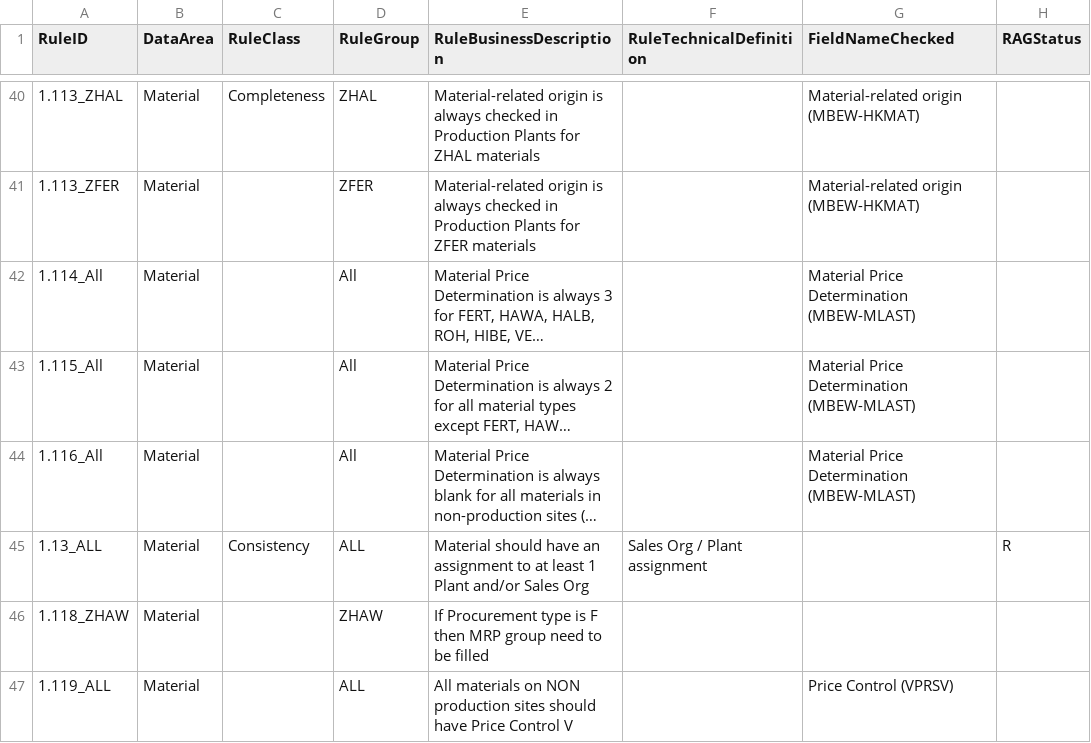
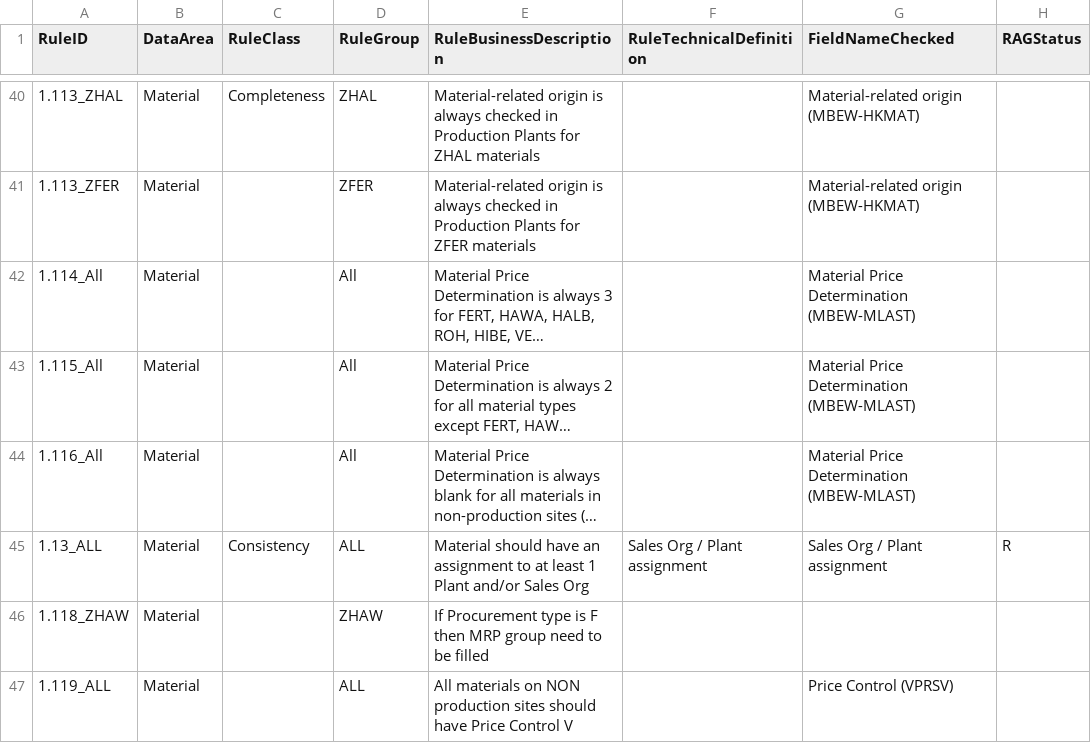
Before and after one commit to szubalii/leviat-data-and-analytics, a CSV file: synapse-dwh/syndw_xxxx_sls_d_euw_001/Master Data/MDQRule.csv, drawn as a sheet; only a part is shown, gaps mark what is left out; long unchanged cells end in …; the diff names each change by its address in the sheet, - before the commit and + after, or states it on an @@ line.

Commit message:
Added description for rule 1.13

```diff
--- a/synapse-dwh/syndw_xxxx_sls_d_euw_001/Master Data/MDQRule.csv
+++ b/synapse-dwh/syndw_xxxx_sls_d_euw_001/Master Data/MDQRule.csv
-G45 (FieldNameChecked): (empty)
+G45 (FieldNameChecked): Sales Org / Plant assignment
```
